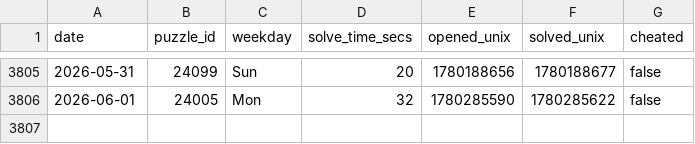
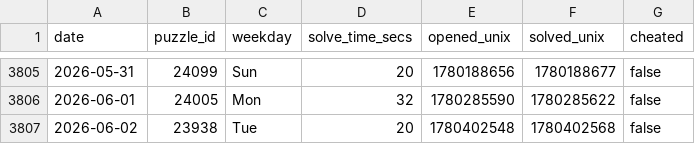
Before and after one commit to samleitermann/NYTMiniScraper, a CSV file: data.csv, drawn as a sheet; only a part is shown, gaps mark what is left out; the diff names each change by its address in the sheet, - before the commit and + after, or states it on an @@ line.

```diff
--- a/data.csv
+++ b/data.csv
+row 3807: 2026-06-02 | 23938 | Tue | 20 | 1780402548 | 1780402568 | false
```
Also changed, not shown: 2 other files.
